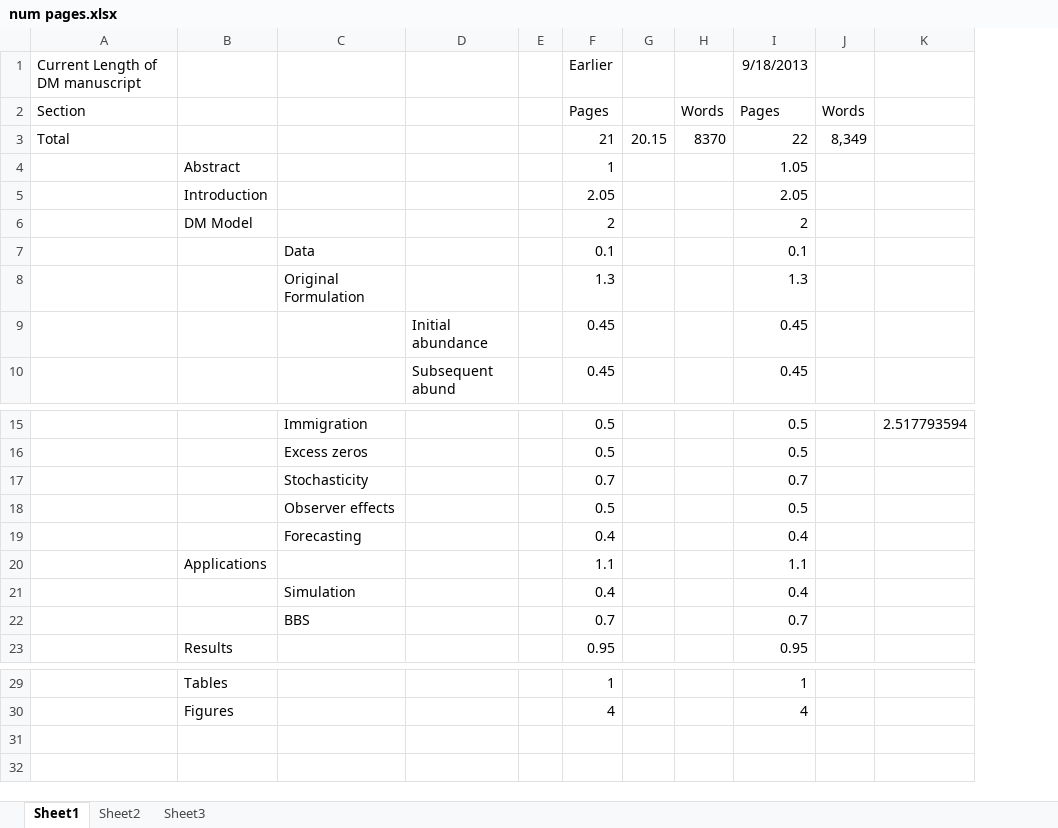
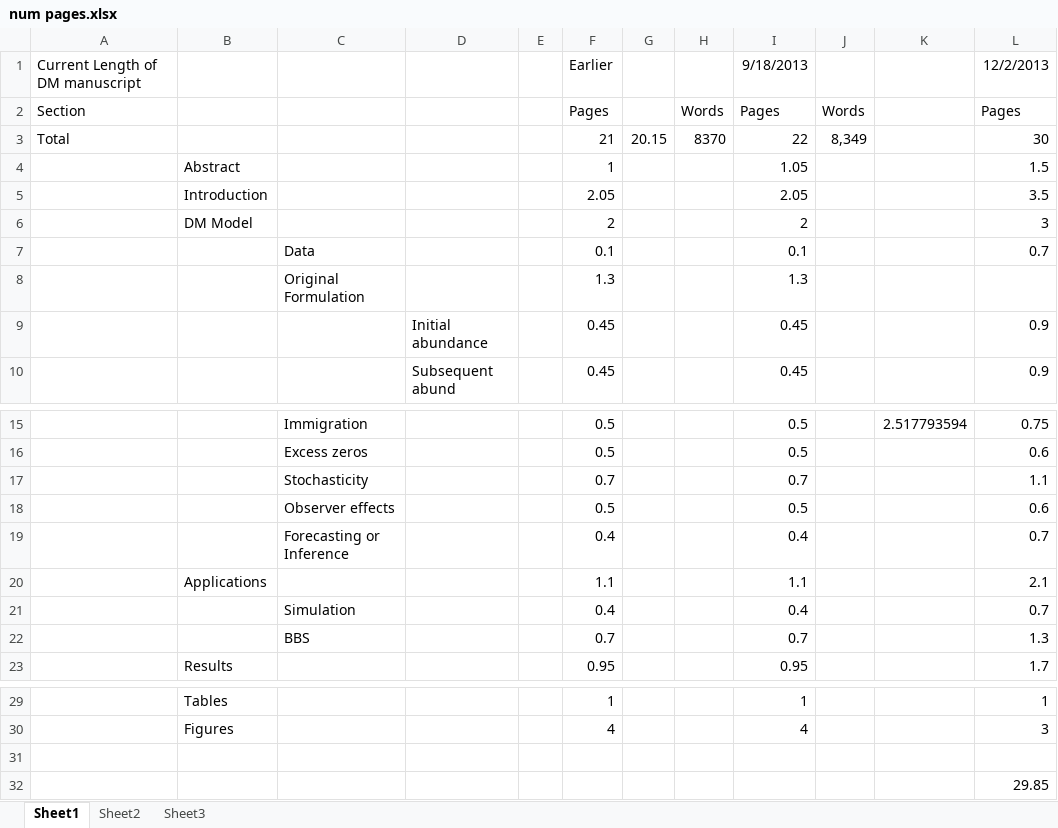
Before and after one commit to falafelbot/dm-ext, an Excel workbook: num pages.xlsx, sheet Sheet1, drawn as a sheet; only a part is shown, gaps mark what is left out; values as stored, in another font and other column widths than the file's, no borders; the diff names each change by its address in the sheet, - before the commit and + after, or states it on an @@ line.

```diff
--- a/num pages.xlsx (sheet Sheet1)
+++ b/num pages.xlsx (sheet Sheet1)
+column L, rows 1-10: 12/2/2013 | Pages | 30 | 1.5 | 3.5 | 3 | 0.7 |  | 0.9 | 0.9; rows 15-23: 0.75 | 0.6 | 1.1 | 0.6 | 0.7 | 2.1 | 0.7 | 1.3 | 1.7; rows 29-30: 1 | 3
-C19: Forecasting
+C19: Forecasting or Inference
+row 31: (empty)
+row 32:  |  |  |  |  |  |  |  |  |  |  | 29.85
```
Also changed, not shown: 4 other files.
